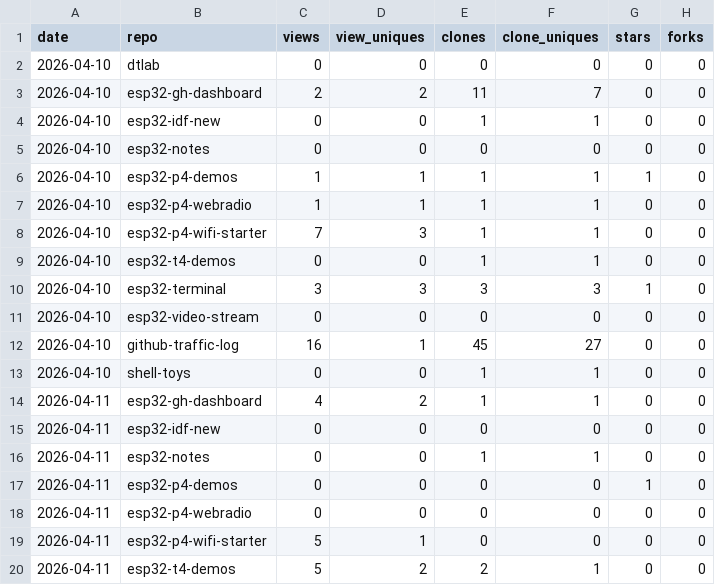
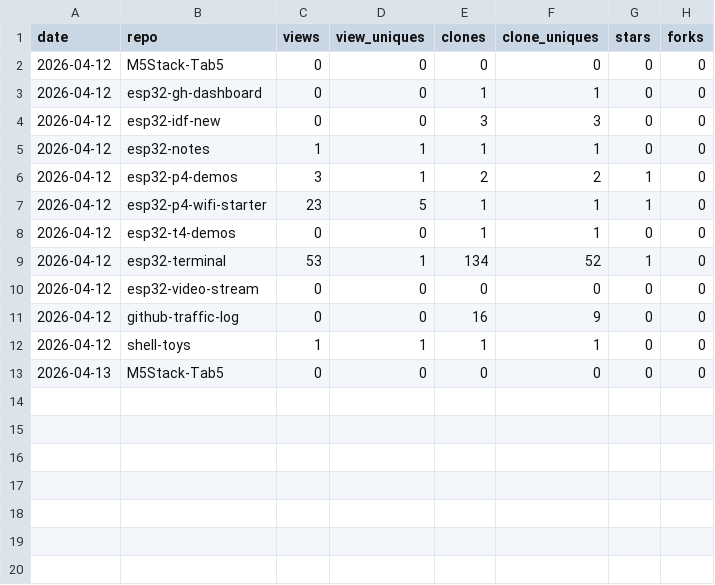
Before and after one commit to dmatking/github-traffic-log, a CSV file: latest.csv, drawn as a sheet; only a part is shown; the diff covers the shown part only.

```diff
--- a/latest.csv
+++ b/latest.csv
@@ -1,20 +1,13 @@
 date,repo,views,view_uniques,clones,clone_uniques,stars,forks
-2026-04-10,dtlab,0,0,0,0,0,0
-2026-04-10,esp32-gh-dashboard,2,2,11,7,0,0
-2026-04-10,esp32-idf-new,0,0,1,1,0,0
-2026-04-10,esp32-notes,0,0,0,0,0,0
-2026-04-10,esp32-p4-demos,1,1,1,1,1,0
-2026-04-10,esp32-p4-webradio,1,1,1,1,0,0
-2026-04-10,esp32-p4-wifi-starter,7,3,1,1,0,0
-2026-04-10,esp32-t4-demos,0,0,1,1,0,0
-2026-04-10,esp32-terminal,3,3,3,3,1,0
-2026-04-10,esp32-video-stream,0,0,0,0,0,0
-2026-04-10,github-traffic-log,16,1,45,27,0,0
-2026-04-10,shell-toys,0,0,1,1,0,0
-2026-04-11,esp32-gh-dashboard,4,2,1,1,0,0
-2026-04-11,esp32-idf-new,0,0,0,0,0,0
-2026-04-11,esp32-notes,0,0,1,1,0,0
-2026-04-11,esp32-p4-demos,0,0,0,0,1,0
-2026-04-11,esp32-p4-webradio,0,0,0,0,0,0
-2026-04-11,esp32-p4-wifi-starter,5,1,0,0,0,0
-2026-04-11,esp32-t4-demos,5,2,2,1,0,0
+2026-04-12,M5Stack-Tab5,0,0,0,0,0,0
+2026-04-12,esp32-gh-dashboard,0,0,1,1,0,0
+2026-04-12,esp32-idf-new,0,0,3,3,0,0
+2026-04-12,esp32-notes,1,1,1,1,0,0
+2026-04-12,esp32-p4-demos,3,1,2,2,1,0
+2026-04-12,esp32-p4-wifi-starter,23,5,1,1,1,0
+2026-04-12,esp32-t4-demos,0,0,1,1,0,0
+2026-04-12,esp32-terminal,53,1,134,52,1,0
+2026-04-12,esp32-video-stream,0,0,0,0,0,0
+2026-04-12,github-traffic-log,0,0,16,9,0,0
+2026-04-12,shell-toys,1,1,1,1,0,0
+2026-04-13,M5Stack-Tab5,0,0,0,0,0,0
```
Also changed, not shown: 2 removed rows elsewhere in this file, totals.csv, traffic.csv.
